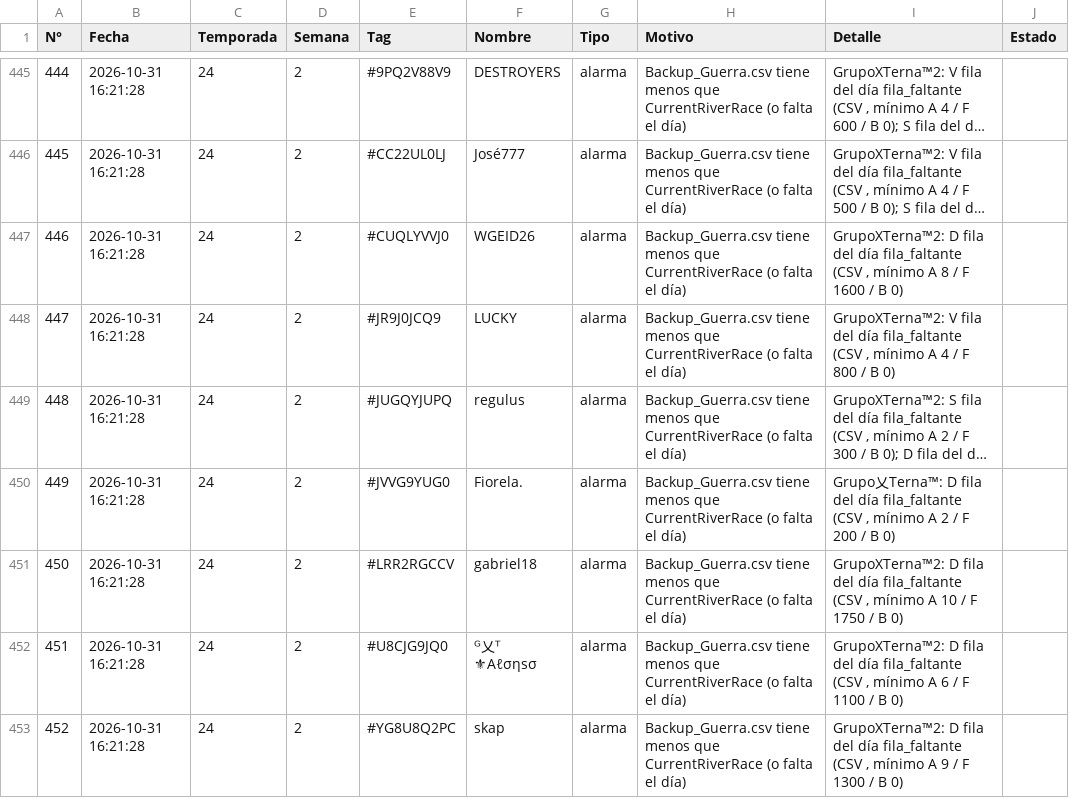
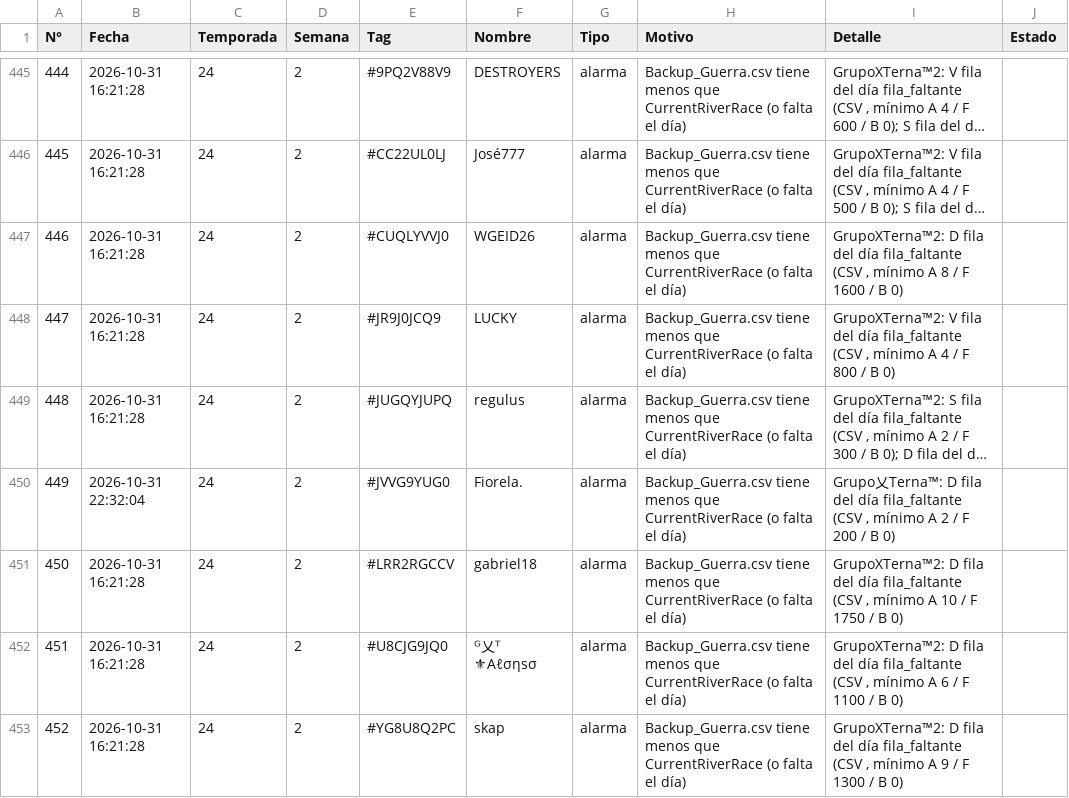
Before and after one commit to GrupoTerna/Backend, a CSV file: Datos descargados/CSV/Informes/Revision_Guerra.csv, drawn as a sheet; only a part is shown, gaps mark what is left out; long unchanged cells end in …; the diff covers the shown part only; the diff names each change by its address in the sheet, - before the commit and + after, or states it on an @@ line.

```diff
--- a/Datos descargados/CSV/Informes/Revision_Guerra.csv
+++ b/Datos descargados/CSV/Informes/Revision_Guerra.csv
-B450 (Fecha): 2026-10-31 16:21:28
+B450 (Fecha): 2026-10-31 22:32:04
```
Also changed, not shown: 23 edited cells elsewhere in this file, Datos descargados/CSV/Informes/Cruce_Meta/Cruce_CRR_JSON_Verificados.csv, 2 other files.
